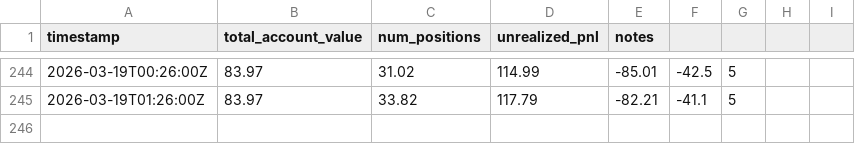
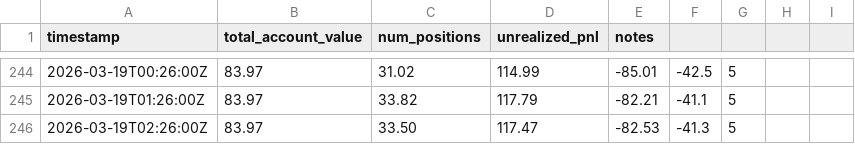
Before and after one commit to lsk567/omar-data, a CSV file: kalshi/quant/portfolio-history.csv, drawn as a sheet; only a part is shown, gaps mark what is left out; the diff names each change by its address in the sheet, - before the commit and + after, or states it on an @@ line.

```diff
--- a/kalshi/quant/portfolio-history.csv
+++ b/kalshi/quant/portfolio-history.csv
+row 246: 2026-03-19T02:26:00Z | 83.97 | 33.50 | 117.47 | -82.53 | -41.3 | 5
```
